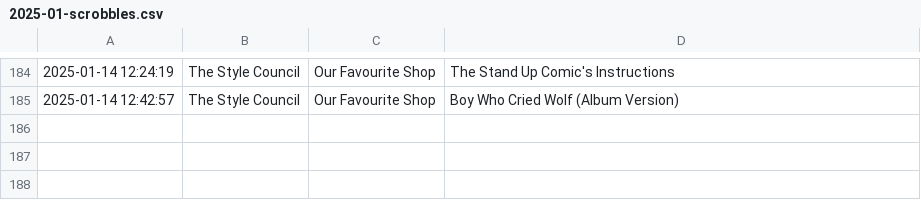
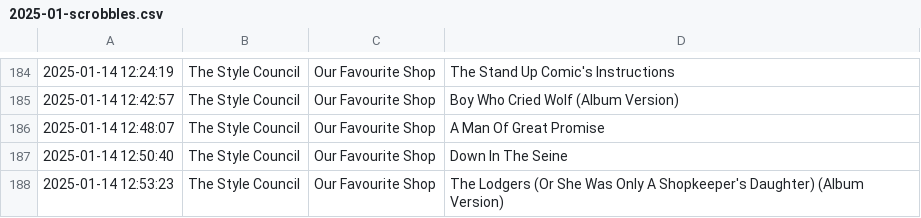
Before and after one commit to pspringett/scrobblesdata, a CSV file: rawtracks/2025/2025-01-scrobbles.csv, drawn as a sheet; only a part is shown, gaps mark what is left out; the diff names each change by its address in the sheet, - before the commit and + after, or states it on an @@ line.

```diff
--- a/rawtracks/2025/2025-01-scrobbles.csv
+++ b/rawtracks/2025/2025-01-scrobbles.csv
+row 186: 2025-01-14 12:48:07 | The Style Council | Our Favourite Shop | A Man Of Great Promise
+row 187: 2025-01-14 12:50:40 | The Style Council | Our Favourite Shop | Down In The Seine
+row 188: 2025-01-14 12:53:23 | The Style Council | Our Favourite Shop | The Lodgers (Or She Was Only A Shopkeeper's Daughter) (Album Version)
```
Also changed, not shown: 16 other files.
